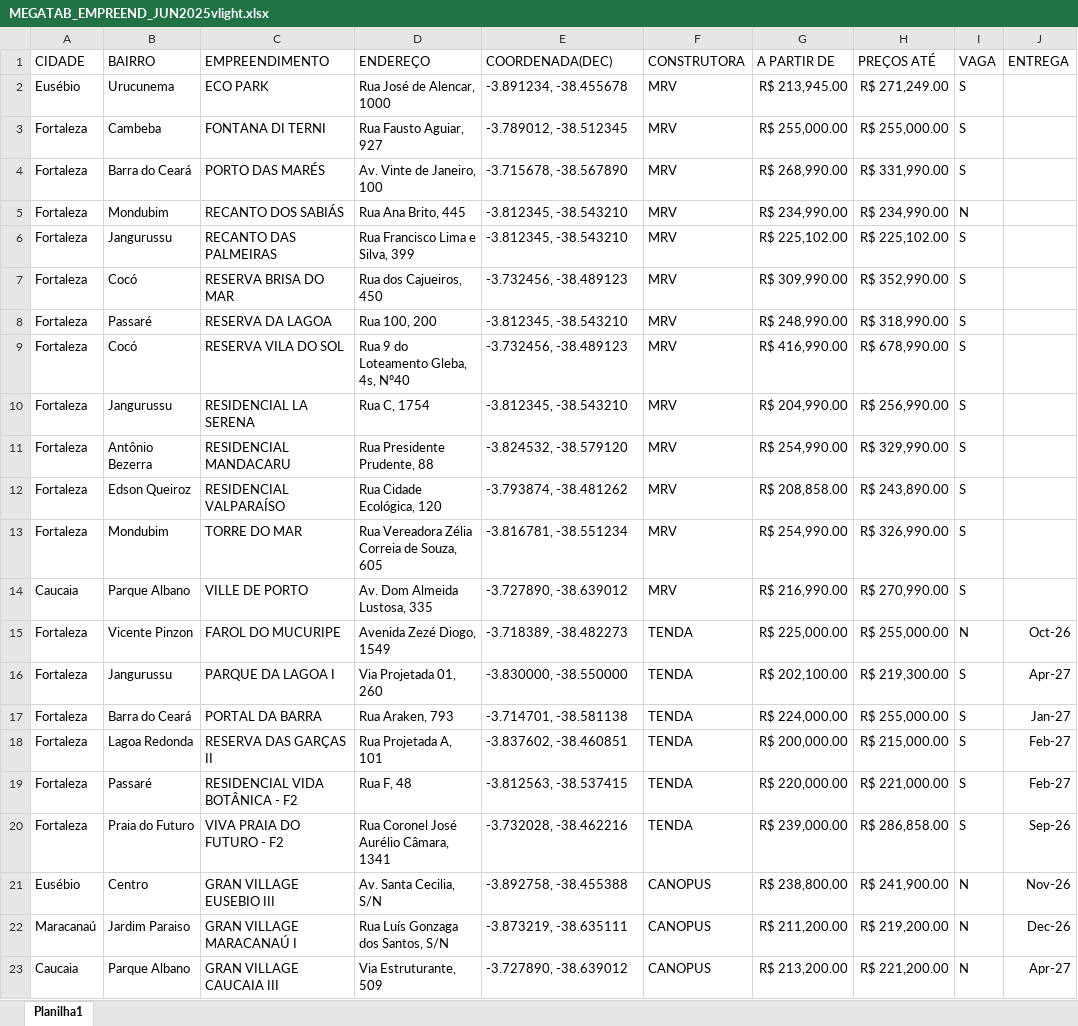
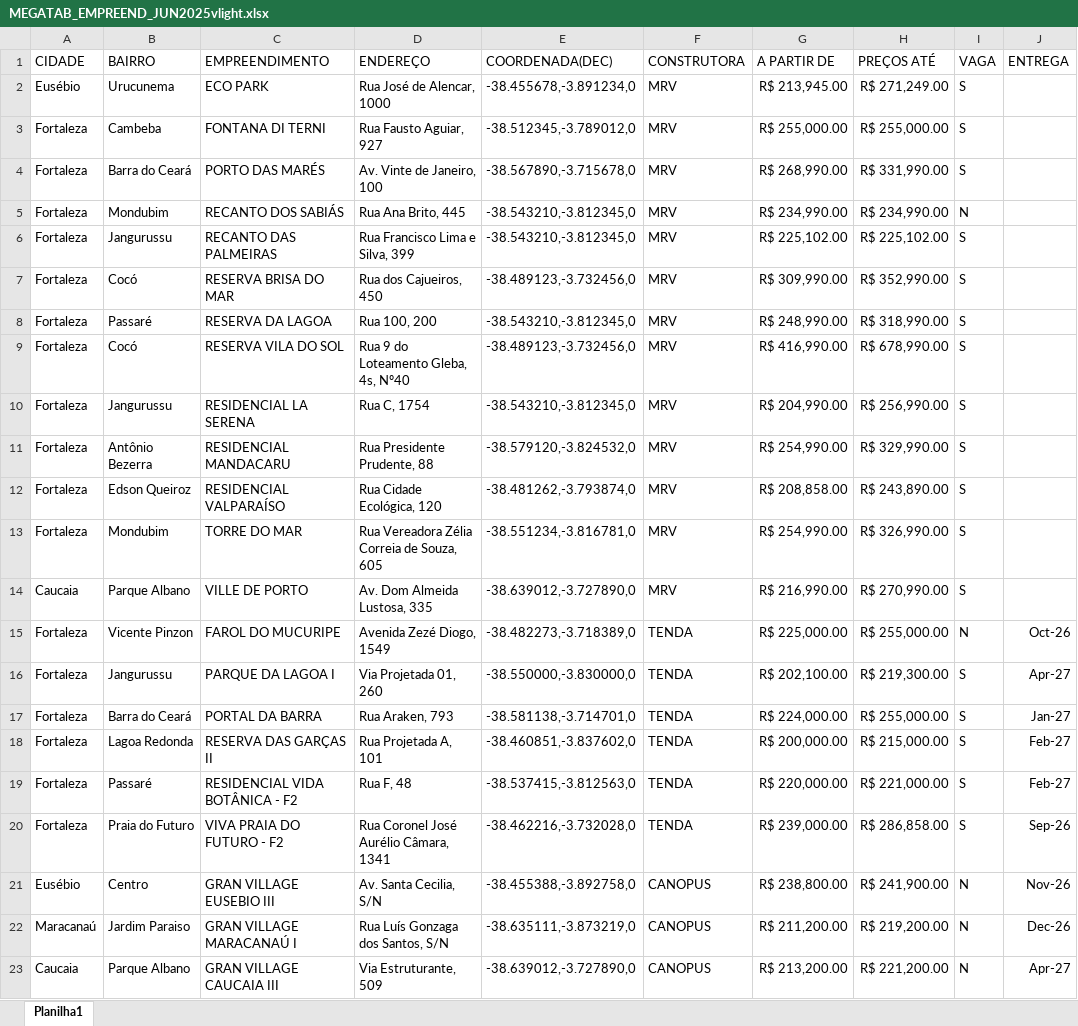
Before and after one commit to jleonardofs079/fenix-site, an Excel workbook: MEGATAB_EMPREEND_JUN2025vlight.xlsx, sheet Planilha1, drawn as a sheet; only a part is shown; values as stored, in another font and other column widths than the file's, no borders; the diff names each change by its address in the sheet, - before the commit and + after, or states it on an @@ line.

Commit message:
Add files via upload

```diff
--- a/MEGATAB_EMPREEND_JUN2025vlight.xlsx (sheet Planilha1)
+++ b/MEGATAB_EMPREEND_JUN2025vlight.xlsx (sheet Planilha1)
-E2 (COORDENADA(DEC)): -3.891234, -38.455678
+E2 (COORDENADA(DEC)): -38.455678,-3.891234,0
-E3 (COORDENADA(DEC)): -3.789012, -38.512345
+E3 (COORDENADA(DEC)): -38.512345,-3.789012,0
-E4 (COORDENADA(DEC)): -3.715678, -38.567890
+E4 (COORDENADA(DEC)): -38.567890,-3.715678,0
-E5:E6 (COORDENADA(DEC)): -3.812345, -38.543210
+E5:E6 (COORDENADA(DEC)): -38.543210,-3.812345,0
-E7 (COORDENADA(DEC)): -3.732456, -38.489123
+E7 (COORDENADA(DEC)): -38.489123,-3.732456,0
-E8 (COORDENADA(DEC)): -3.812345, -38.543210
+E8 (COORDENADA(DEC)): -38.543210,-3.812345,0
-E9 (COORDENADA(DEC)): -3.732456, -38.489123
+E9 (COORDENADA(DEC)): -38.489123,-3.732456,0
-E10 (COORDENADA(DEC)): -3.812345, -38.543210
+E10 (COORDENADA(DEC)): -38.543210,-3.812345,0
-E11 (COORDENADA(DEC)): -3.824532, -38.579120
+E11 (COORDENADA(DEC)): -38.579120,-3.824532,0
-E12 (COORDENADA(DEC)): -3.793874, -38.481262
+E12 (COORDENADA(DEC)): -38.481262,-3.793874,0
-E13 (COORDENADA(DEC)): -3.816781, -38.551234
+E13 (COORDENADA(DEC)): -38.551234,-3.816781,0
-E14 (COORDENADA(DEC)): -3.727890, -38.639012
+E14 (COORDENADA(DEC)): -38.639012,-3.727890,0
-E15 (COORDENADA(DEC)): -3.718389, -38.482273
+E15 (COORDENADA(DEC)): -38.482273,-3.718389,0
-E16 (COORDENADA(DEC)): -3.830000, -38.550000
+E16 (COORDENADA(DEC)): -38.550000,-3.830000,0
-E17 (COORDENADA(DEC)): -3.714701, -38.581138
+E17 (COORDENADA(DEC)): -38.581138,-3.714701,0
-E18 (COORDENADA(DEC)): -3.837602, -38.460851
+E18 (COORDENADA(DEC)): -38.460851,-3.837602,0
-E19 (COORDENADA(DEC)): -3.812563, -38.537415
+E19 (COORDENADA(DEC)): -38.537415,-3.812563,0
-E20 (COORDENADA(DEC)): -3.732028, -38.462216
+E20 (COORDENADA(DEC)): -38.462216,-3.732028,0
-E21 (COORDENADA(DEC)): -3.892758, -38.455388
+E21 (COORDENADA(DEC)): -38.455388,-3.892758,0
-E22 (COORDENADA(DEC)): -3.873219, -38.635111
+E22 (COORDENADA(DEC)): -38.635111,-3.873219,0
-E23 (COORDENADA(DEC)): -3.727890, -38.639012
+E23 (COORDENADA(DEC)): -38.639012,-3.727890,0
```
